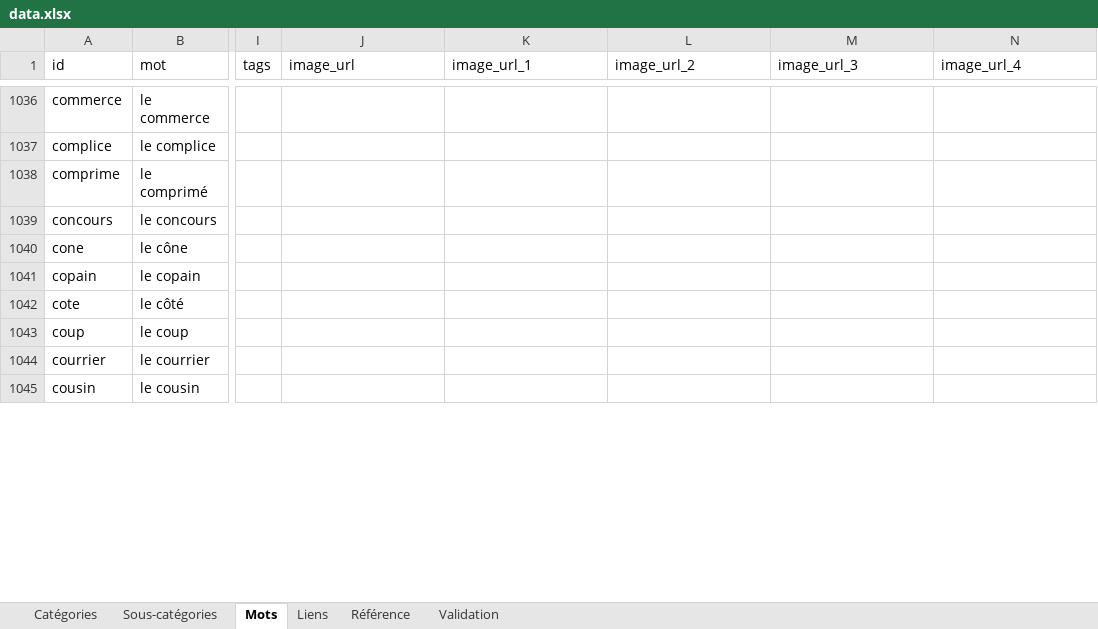
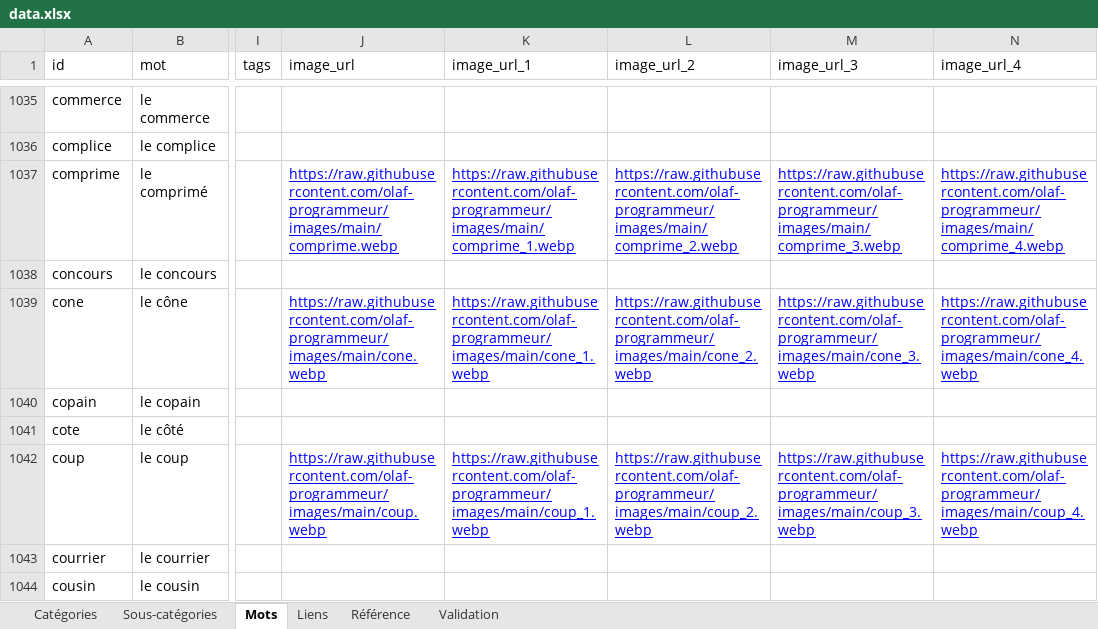
Before and after one commit to olaf-programmeur/vocab-app, an Excel workbook: public/data.xlsx, sheet Mots, drawn as a sheet; only a part is shown, gaps mark what is left out; values as stored, in another font and other column widths than the file's, no borders; addresses are those after the commit; the diff covers the shown part only; the diff names each change by its address in the sheet, - before the commit and + after, or states it on an @@ line.

```diff
--- a/public/data.xlsx (sheet Mots)
+++ b/public/data.xlsx (sheet Mots)
-J1037 (image_url): (empty)
+J1037 (image_url): https://raw.githubusercontent.com/olaf-programmeur/images/main/comprime.webp
-K1037 (image_url_1): (empty)
+K1037 (image_url_1): https://raw.githubusercontent.com/olaf-programmeur/images/main/comprime_1.webp
-L1037 (image_url_2): (empty)
+L1037 (image_url_2): https://raw.githubusercontent.com/olaf-programmeur/images/main/comprime_2.webp
-M1037 (image_url_3): (empty)
+M1037 (image_url_3): https://raw.githubusercontent.com/olaf-programmeur/images/main/comprime_3.webp
-N1037 (image_url_4): (empty)
+N1037 (image_url_4): https://raw.githubusercontent.com/olaf-programmeur/images/main/comprime_4.webp
-J1039 (image_url): (empty)
+J1039 (image_url): https://raw.githubusercontent.com/olaf-programmeur/images/main/cone.webp
-K1039 (image_url_1): (empty)
+K1039 (image_url_1): https://raw.githubusercontent.com/olaf-programmeur/images/main/cone_1.webp
-L1039 (image_url_2): (empty)
+L1039 (image_url_2): https://raw.githubusercontent.com/olaf-programmeur/images/main/cone_2.webp
-M1039 (image_url_3): (empty)
+M1039 (image_url_3): https://raw.githubusercontent.com/olaf-programmeur/images/main/cone_3.webp
-N1039 (image_url_4): (empty)
+N1039 (image_url_4): https://raw.githubusercontent.com/olaf-programmeur/images/main/cone_4.webp
-J1042 (image_url): (empty)
+J1042 (image_url): https://raw.githubusercontent.com/olaf-programmeur/images/main/coup.webp
-K1042 (image_url_1): (empty)
+K1042 (image_url_1): https://raw.githubusercontent.com/olaf-programmeur/images/main/coup_1.webp
-L1042 (image_url_2): (empty)
+L1042 (image_url_2): https://raw.githubusercontent.com/olaf-programmeur/images/main/coup_2.webp
-M1042 (image_url_3): (empty)
+M1042 (image_url_3): https://raw.githubusercontent.com/olaf-programmeur/images/main/coup_3.webp
-N1042 (image_url_4): (empty)
+N1042 (image_url_4): https://raw.githubusercontent.com/olaf-programmeur/images/main/coup_4.webp
```
Also changed, not shown: 5 added rows, 5 removed rows and 261 edited cells elsewhere in this sheet, sheet Validation, sheet Liens, formulas that keep their value.
